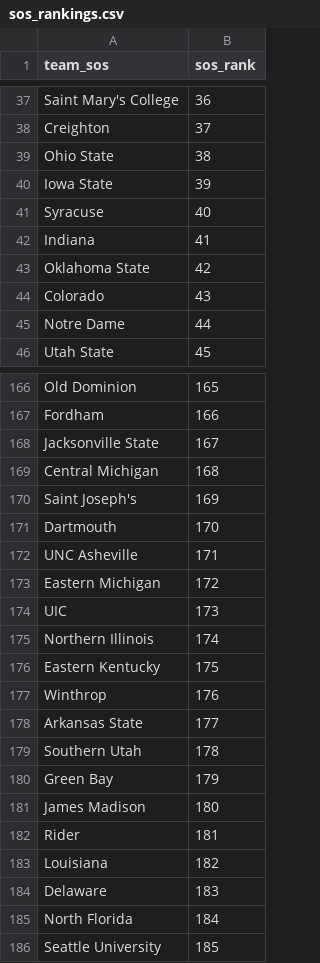
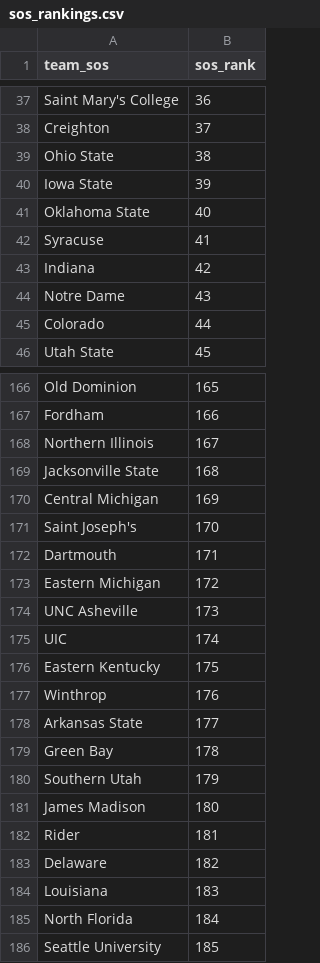
Before and after one commit to kylevogel/cbb-ratings-pipeline, a CSV file: data_raw/sos_rankings.csv, drawn as a sheet; only a part is shown, gaps mark what is left out; the diff covers the shown part only.

```diff
--- a/data_raw/sos_rankings.csv
+++ b/data_raw/sos_rankings.csv
@@ -40,7 +40,7 @@ Ohio State,38
 Iowa State,39
-Syracuse,40
-Indiana,41
-Oklahoma State,42
-Colorado,43
-Notre Dame,44
+Oklahoma State,40
+Syracuse,41
+Indiana,42
+Notre Dame,43
+Colorado,44
 Utah State,45
@@ -167,10 +167,10 @@ Old Dominion,165
 Fordham,166
-Jacksonville State,167
-Central Michigan,168
-Saint Joseph's,169
-Dartmouth,170
-UNC Asheville,171
+Northern Illinois,167
+Jacksonville State,168
+Central Michigan,169
+Saint Joseph's,170
+Dartmouth,171
 Eastern Michigan,172
-UIC,173
-Northern Illinois,174
+UNC Asheville,173
+UIC,174
 Eastern Kentucky,175
@@ -178,8 +178,8 @@ Winthrop,176
 Arkansas State,177
-Southern Utah,178
-Green Bay,179
+Green Bay,178
+Southern Utah,179
 James Madison,180
 Rider,181
-Louisiana,182
-Delaware,183
+Delaware,182
+Louisiana,183
 North Florida,184
```
Also changed, not shown: 19 added rows, 19 removed rows and 37 edited cells elsewhere in this file, data_processed/site_rankings.csv, data_raw/kenpom_rankings.csv, 1 other file.
